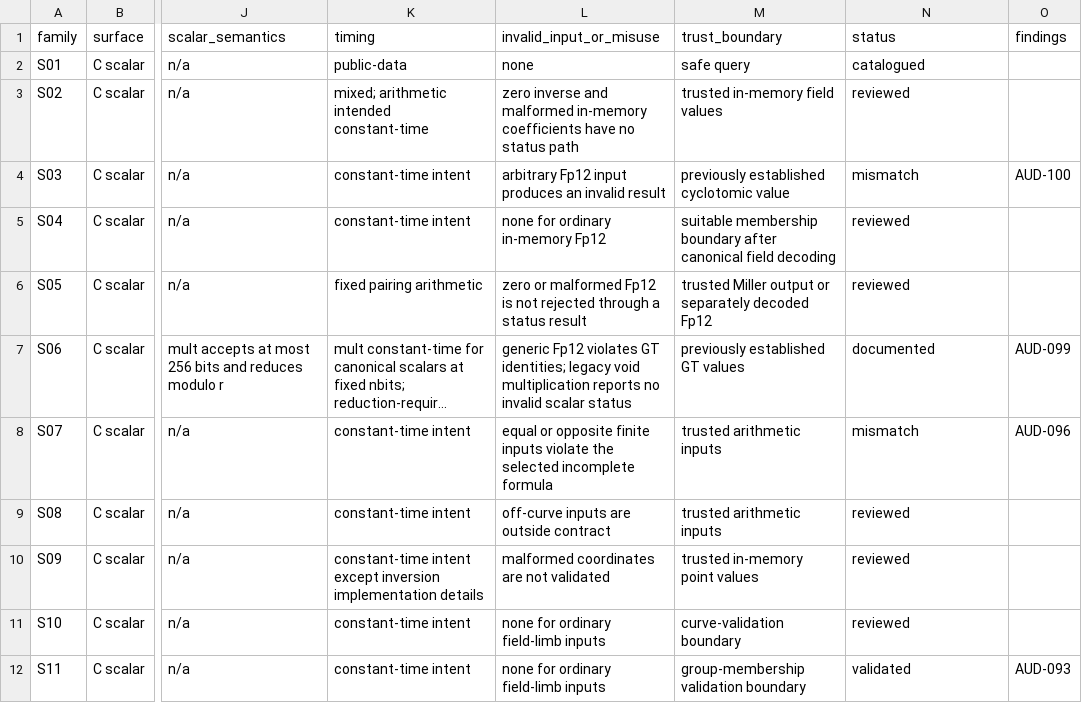
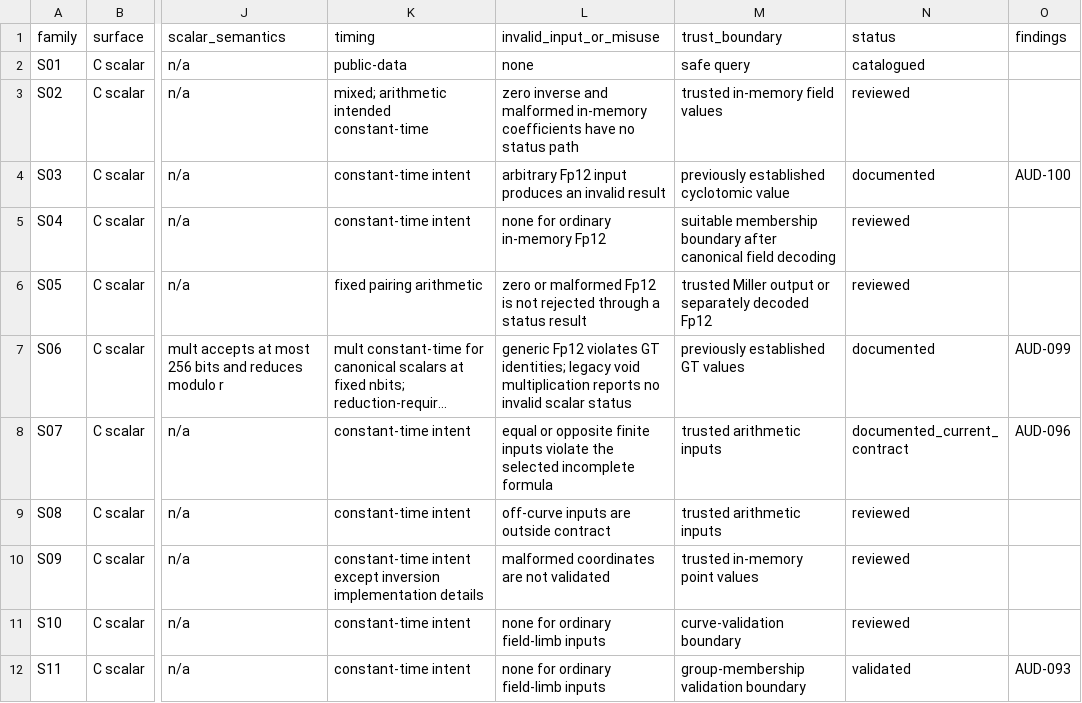
Before and after one commit to ladnir/temp-cat-blst, a CSV file: docs/audit/GROUP_API_CONTRACTS.csv, drawn as a sheet; only a part is shown, gaps mark what is left out; long unchanged cells end in …; the diff names each change by its address in the sheet, - before the commit and + after, or states it on an @@ line.

```diff
--- a/docs/audit/GROUP_API_CONTRACTS.csv
+++ b/docs/audit/GROUP_API_CONTRACTS.csv
-N4 (status): mismatch
+N4 (status): documented
-N8 (status): mismatch
+N8 (status): documented_current_contract
```
Also changed, not shown: docs/audit/FILE_MANIFEST.csv, 30 other files.
